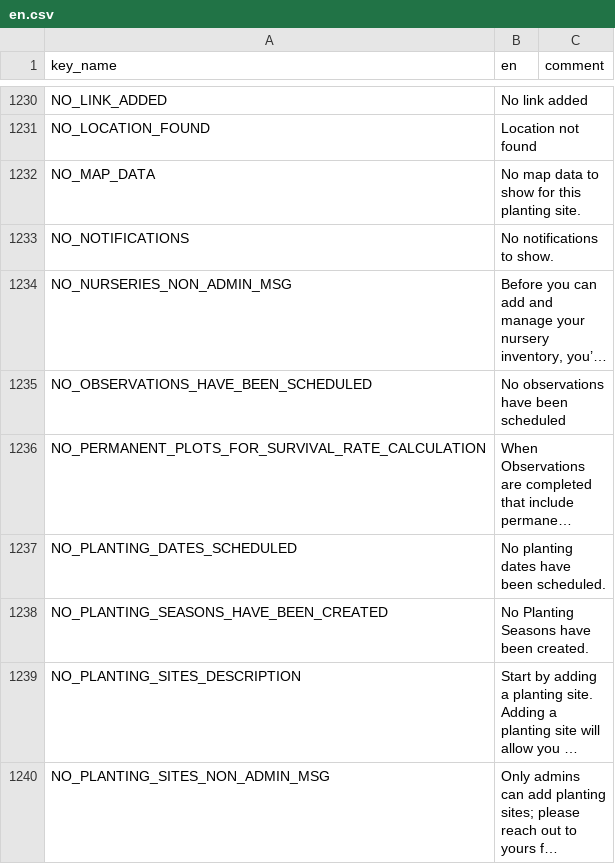
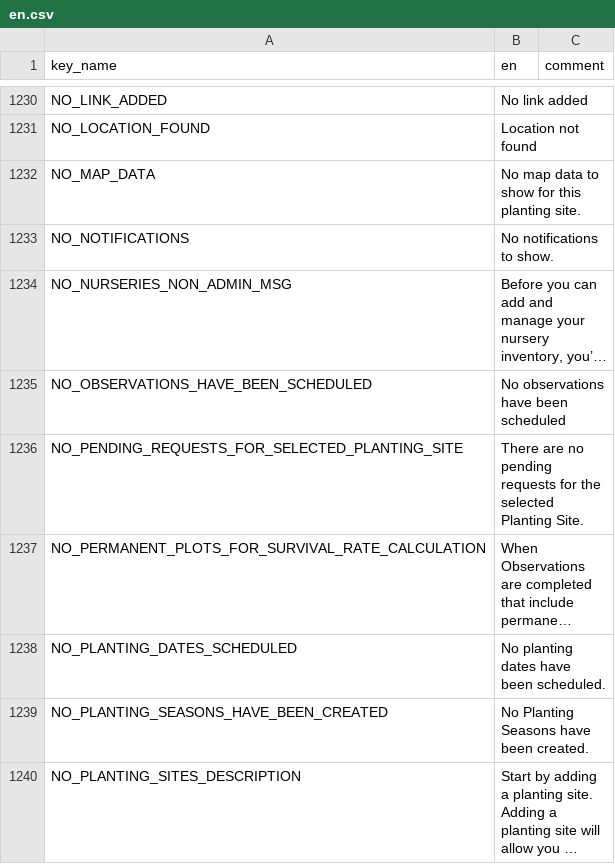
Before and after one commit to terraware/terraware-web, a CSV file: src/strings/csv/en.csv, drawn as a sheet; only a part is shown, gaps mark what is left out; the shorter side is filled out with more unchanged rows; long unchanged cells end in …; the diff names each change by its address in the sheet, - before the commit and + after, or states it on an @@ line.

```diff
--- a/src/strings/csv/en.csv
+++ b/src/strings/csv/en.csv
+row 1236: NO_PENDING_REQUESTS_FOR_SELECTED_PLANTING_SITE | There are no pending requests for the selected Planting Site.
```
Also changed, not shown: src/strings/csv/es.csv, src/strings/csv/fr.csv, 1 other file.
